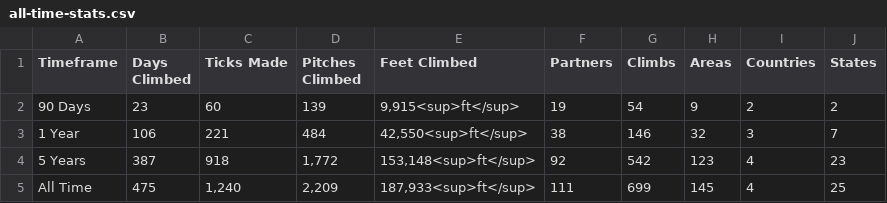
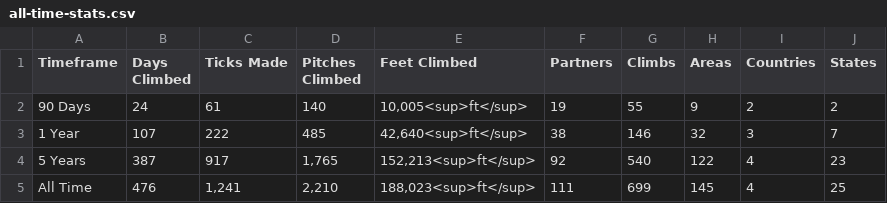
Before and after one commit to achiquit/websitejazzhands, a CSV file: climbing/data/all-time-stats.csv, drawn as a sheet.

```diff
--- a/climbing/data/all-time-stats.csv
+++ b/climbing/data/all-time-stats.csv
@@ -1,5 +1,5 @@
 Timeframe,"Days Climbed","Ticks Made","Pitches Climbed","Feet Climbed",Partners,Climbs,Areas,Countries,States
-"90 Days",23,60,139,"9,915<sup>ft</sup>",19,54,9,2,2
-"1 Year",106,221,484,"42,550<sup>ft</sup>",38,146,32,3,7
-"5 Years",387,918,"1,772","153,148<sup>ft</sup>",92,542,123,4,23
-"All Time",475,"1,240","2,209","187,933<sup>ft</sup>",111,699,145,4,25
+"90 Days",24,61,140,"10,005<sup>ft</sup>",19,55,9,2,2
+"1 Year",107,222,485,"42,640<sup>ft</sup>",38,146,32,3,7
+"5 Years",387,917,"1,765","152,213<sup>ft</sup>",92,540,122,4,23
+"All Time",476,"1,241","2,210","188,023<sup>ft</sup>",111,699,145,4,25
```
Also changed, not shown: climbing/data/all-ticks.csv, climbing/data/top-climbs.csv, 7 other files.
